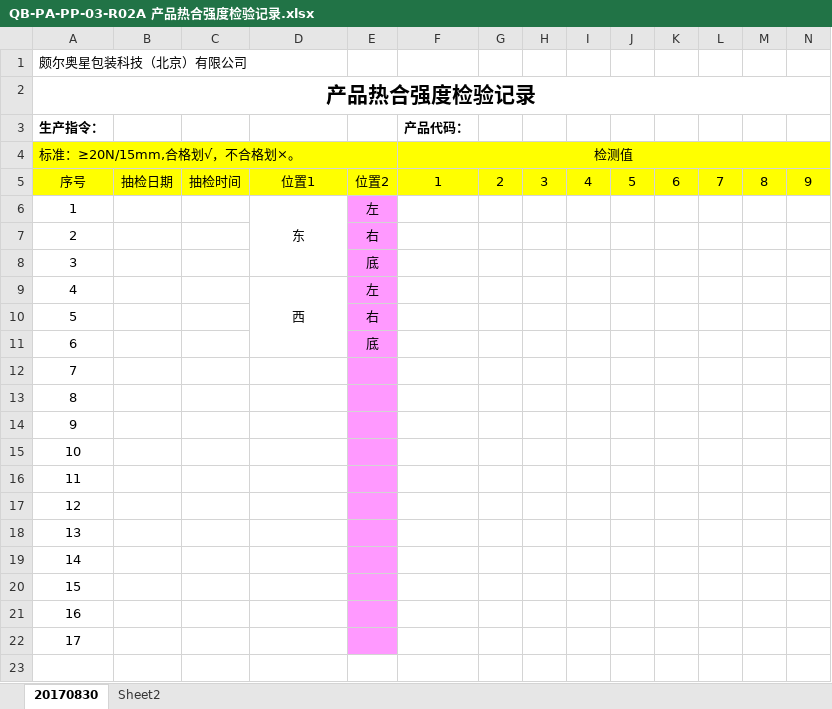
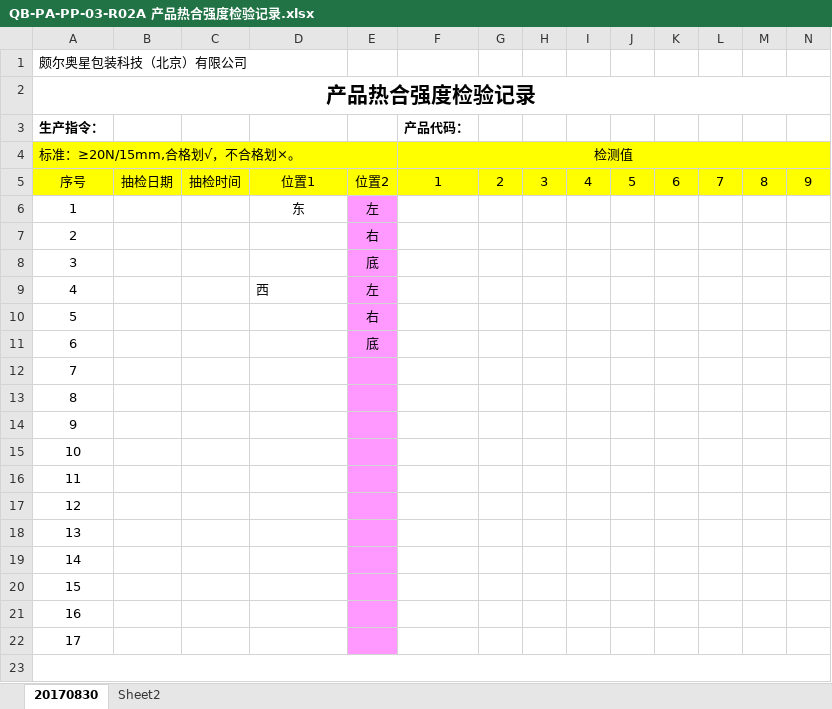
Before and after one commit to warmkid/mitcpro, an Excel workbook: mySystem/mySystem/xls/CSBag/QB-PA-PP-03-R02A 产品热合强度检验记录.xlsx, sheet 20170830, drawn as a sheet; only a part is shown; values as stored, in another font and other column widths than the file's, no borders; the diff names each change by its address in the sheet, - before the commit and + after, or states it on an @@ line.

```diff
--- a/mySystem/mySystem/xls/CSBag/QB-PA-PP-03-R02A 产品热合强度检验记录.xlsx (sheet 20170830)
+++ b/mySystem/mySystem/xls/CSBag/QB-PA-PP-03-R02A 产品热合强度检验记录.xlsx (sheet 20170830)
-D6:D8 merged
-D9 alignment: center
+D9 alignment: left
-D9:D11 merged
+A23:O23 merged
```
Also changed, not shown: mySystem/mySystem/xls/CSBag/SOP-MFG-108-R01A 制袋岗位交接班记录.xlsx, mySystem/mySystem/xls/CSBag/SOP-MFG-201-R01A 洁净区温湿度记录.xlsx, 9 other files.
